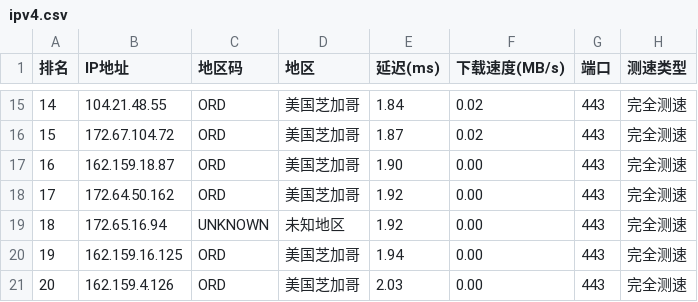
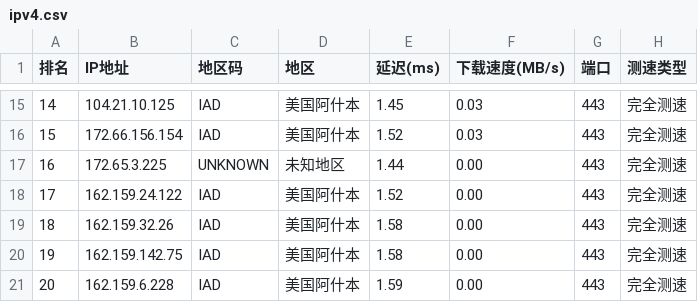
Before and after one commit to ZQ-JACKY/ZQ-CloudFlareScan, a CSV file: ipv4.csv, drawn as a sheet; only a part is shown, gaps mark what is left out; the diff covers the shown part only.

```diff
--- a/ipv4.csv
+++ b/ipv4.csv
@@ -15,7 +15,7 @@
-14,104.21.48.55,ORD,美国芝加哥,1.84,0.02,443,完全测速
-15,172.67.104.72,ORD,美国芝加哥,1.87,0.02,443,完全测速
-16,162.159.18.87,ORD,美国芝加哥,1.90,0.00,443,完全测速
-17,172.64.50.162,ORD,美国芝加哥,1.92,0.00,443,完全测速
-18,172.65.16.94,UNKNOWN,未知地区,1.92,0.00,443,完全测速
-19,162.159.16.125,ORD,美国芝加哥,1.94,0.00,443,完全测速
-20,162.159.4.126,ORD,美国芝加哥,2.03,0.00,443,完全测速
+14,104.21.10.125,IAD,美国阿什本,1.45,0.03,443,完全测速
+15,172.66.156.154,IAD,美国阿什本,1.52,0.03,443,完全测速
+16,172.65.3.225,UNKNOWN,未知地区,1.44,0.00,443,完全测速
+17,162.159.24.122,IAD,美国阿什本,1.52,0.00,443,完全测速
+18,162.159.32.26,IAD,美国阿什本,1.58,0.00,443,完全测速
+19,162.159.142.75,IAD,美国阿什本,1.58,0.00,443,完全测速
+20,162.159.6.228,IAD,美国阿什本,1.59,0.00,443,完全测速
```
Also changed, not shown: 64 edited cells elsewhere in this file.
